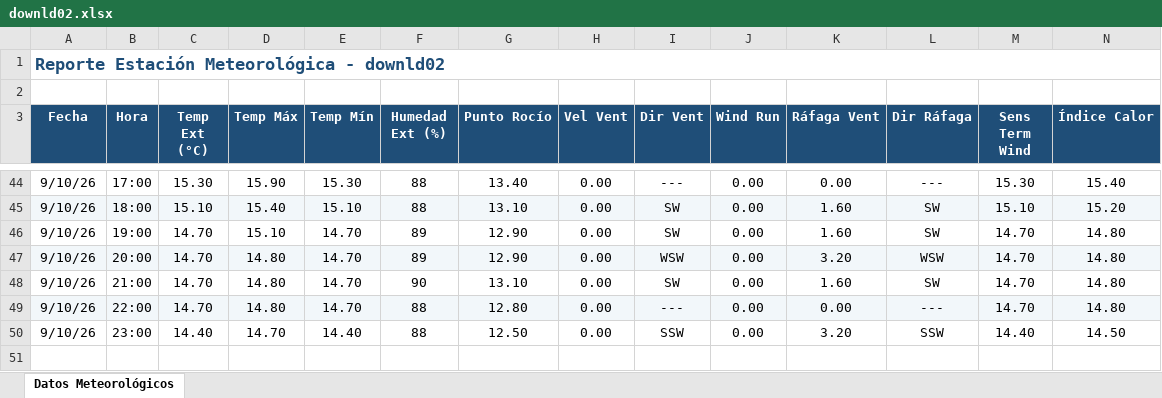
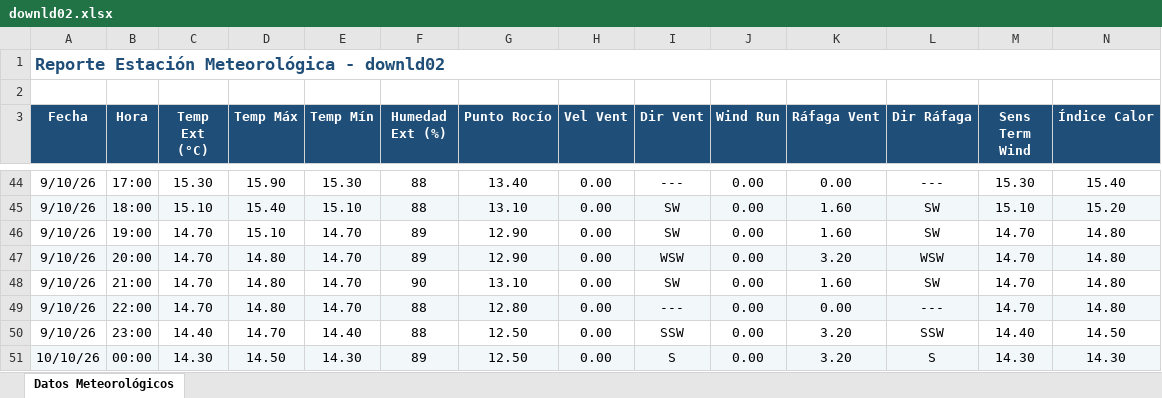
Before and after one commit to intasalta/ema_elgalpon, an Excel workbook: downld02.xlsx, sheet Datos Meteorológicos, drawn as a sheet; only a part is shown, gaps mark what is left out; values as stored, in another font and other column widths than the file's, no borders; rows hold the shown columns only; the diff names each change by its address in the sheet, - before the commit and + after, or states it on an @@ line.

```diff
--- a/downld02.xlsx (sheet Datos Meteorológicos)
+++ b/downld02.xlsx (sheet Datos Meteorológicos)
+row 51: 10/10/26 | 00:00 | 14.30 | 14.50 | 14.30 | 89 | 12.50 | 0.00 | S | 0.00 | 3.20 | S | 14.30 | 14.30
```
Also changed, not shown: downld08.xlsx, 2 other files.
